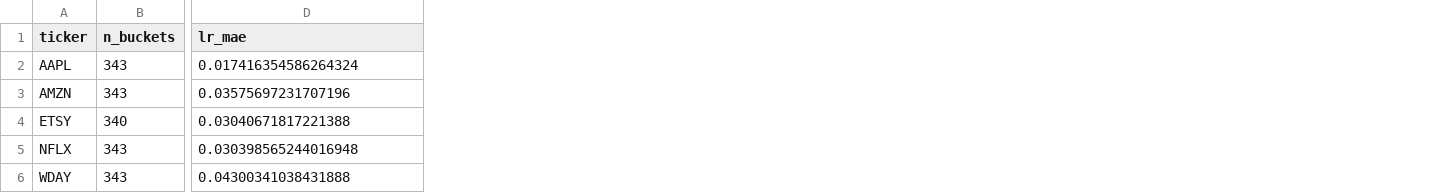
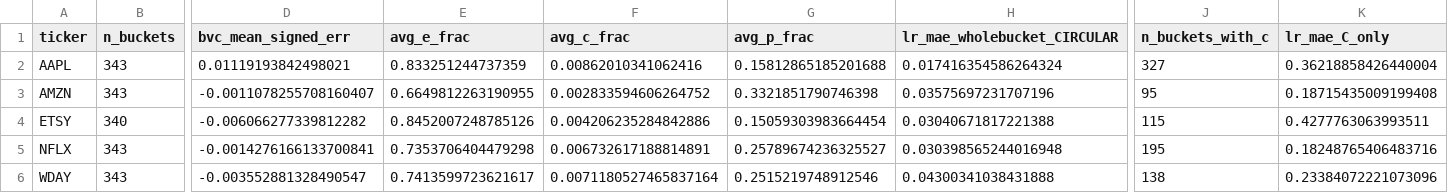
Before and after one commit to chopchopulen/lob-engine, a CSV file: analytics/panel_task3_divergence.csv, drawn as a sheet; only a part is shown, gaps mark what is left out; addresses are those after the commit; the diff names each change by its address in the sheet, - before the commit and + after, or states it on an @@ line.

Commit message:
Fix circularity in BVC-vs-Lee-Ready comparison, decompose AAPL's tick-rule inversion
Two corrections to the panel VPIN report, per review:

1. The original "BVC MAE 0.198 vs Lee-Ready MAE 0.031, BVC ~6x worse"
   comparison was circular: 76.4% of pooled bucket volume is 'E',
   which Lee-Ready classifies at 100% agreement by construction, so
   its whole-bucket MAE was dominated by volume that was never a real
   test (0.6% of volume is 'C', the only genuinely-tested population).
   Recomputed Lee-Ready's bucket MAE restricted to 'C'-only volume
   (same population as the ground-truth reference, apples-to-apples):
   0.291 -- worse than BVC's 0.198. BVC-vs-ground-truth (MAE 0.198,
   signed error -0.0002 i.e. ~zero-mean) is now the standalone
   headline, with the VPIN-scale propagation stated explicitly
   (|2b-1| means a 0.198 buy-fraction MAE implies ~0.40 error on
   VPIN's own 0-1 scale).

2. Decomposed AAPL's below-chance 40.3% 'C'-trade accuracy: tested and
   rejected the hypothesis that price improvement inverts the quote
   rule (away-from-mid accuracy is 53-99% across all 5 tickers, not
   inverted). The actual inversion is in the at-midpoint/tick-rule
   subset, below chance for every ticker (4.3%-22.6%) -- AAPL isn't
   special in kind, just has the largest at-midpoint share (42.3% vs
   13-33% elsewhere) dragging its blended number down. Order flow
   shows strong lag-1 same-side clustering (85-92%, all tickers) --
   real and robust -- but the specific mechanical link to tick-rule
   inversion (predicted near-100% "label = opposite of predecessor")
   only holds 31-46% empirically; reported as a partially-understood
   open question rather than a forced narrative.

Also notes that pooling moved coverage materially from the single-date
run (AAPL 89.4%->84.8%, AMZN 57.8%->66.6%) -- single-date figures are
superseded, not representative.

```diff
--- a/analytics/panel_task3_divergence.csv
+++ b/analytics/panel_task3_divergence.csv
+column D (bvc_mean_signed_err), rows 2-6: 0.01119193842498021 | -0.0011078255708160407 | -0.006066277339812282 | -0.0014276166133700841 | -0.003552881328490547
+column E (avg_e_frac), rows 2-6: 0.833251244737359 | 0.6649812263190955 | 0.8452007248785126 | 0.7353706404479298 | 0.7413599723621617
+column F (avg_c_frac), rows 2-6: 0.00862010341062416 | 0.002833594606264752 | 0.004206235284842886 | 0.006732617188814891 | 0.0071180527465837164
+column G (avg_p_frac), rows 2-6: 0.15812865185201688 | 0.3321851790746398 | 0.15059303983664454 | 0.25789674236325527 | 0.2515219748912546
+column J (n_buckets_with_c), rows 2-6: 327 | 95 | 115 | 195 | 138
+column K (lr_mae_C_only), rows 2-6: 0.36218858426440004 | 0.18715435009199408 | 0.4277763063993511 | 0.18248765406483716 | 0.23384072221073096
-H1: lr_mae
+H1: lr_mae_wholebucket_CIRCULAR
```
Also changed, not shown: 5 other files.
